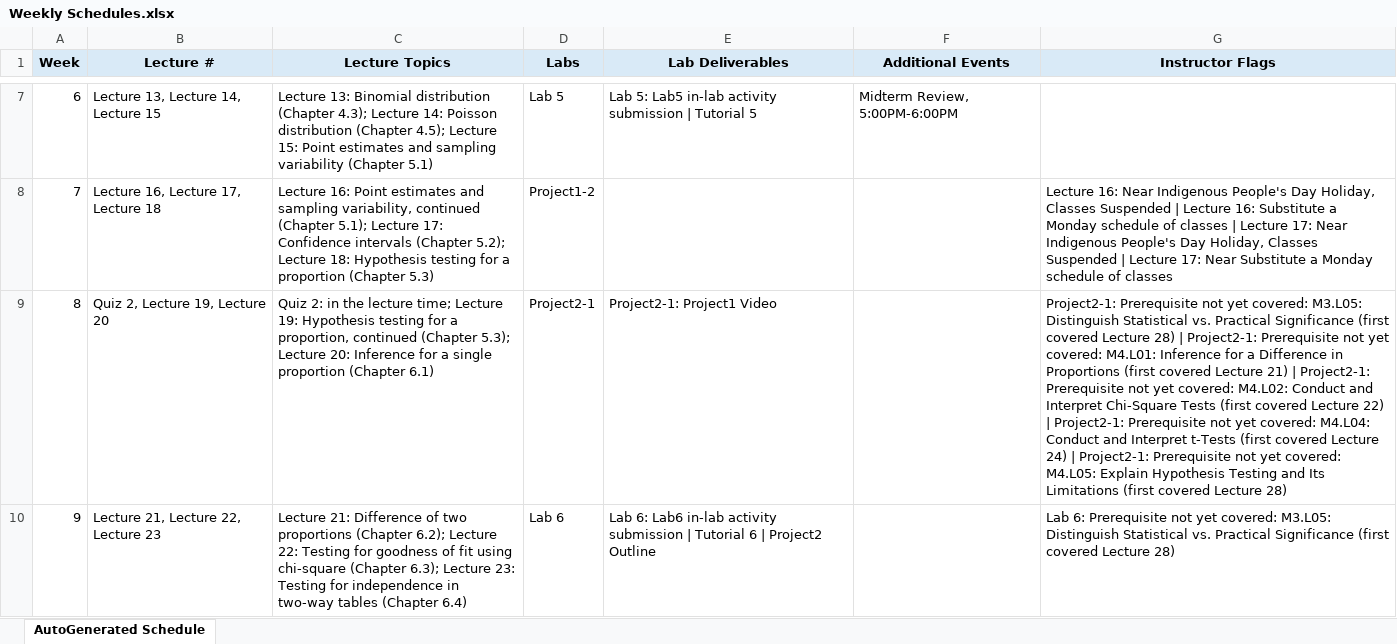
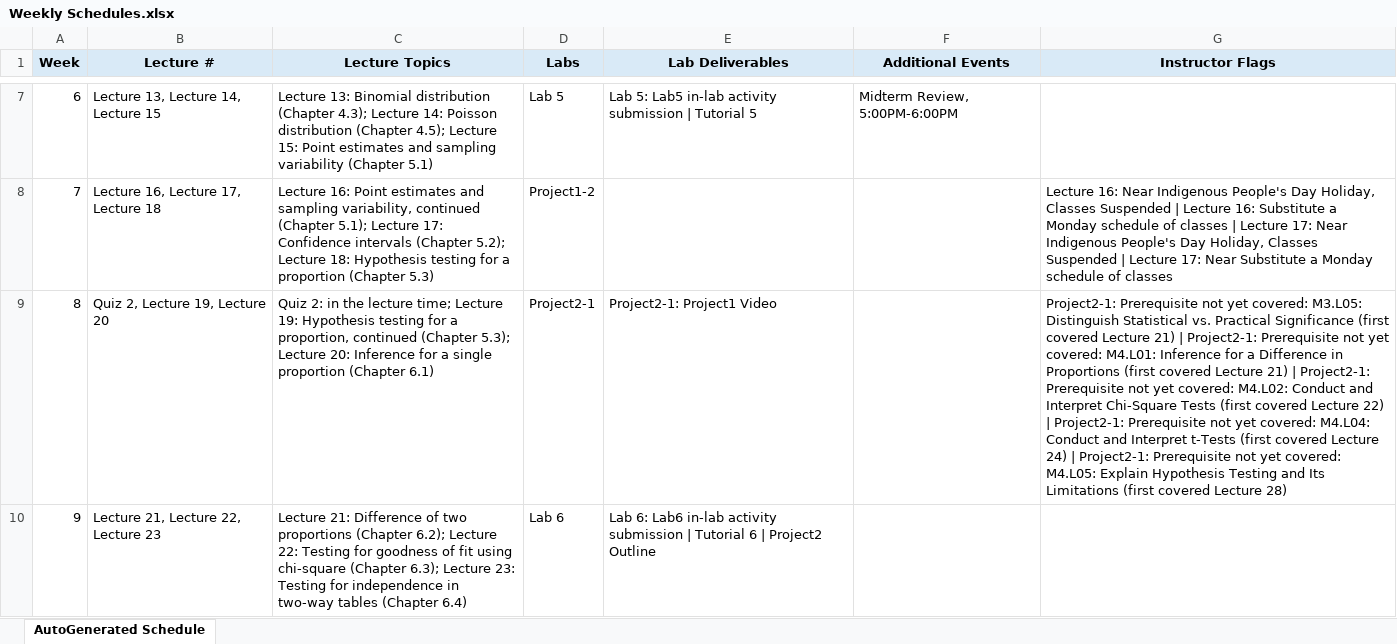
Before and after one commit to BU-Intro-Stats/MA213-basic-prob-stats, an Excel workbook: materials/generated_outputs/Weekly Schedules.xlsx, sheet AutoGenerated Schedule, drawn as a sheet; only a part is shown, gaps mark what is left out; values as stored, in another font and other column widths than the file's, no borders; the diff covers the shown part only; the diff names each change by its address in the sheet, - before the commit and + after, or states it on an @@ line.

Commit message:
Update lectures, assessment schedules, and syllabus materials

```diff
--- a/materials/generated_outputs/Weekly Schedules.xlsx (sheet AutoGenerated Schedule)
+++ b/materials/generated_outputs/Weekly Schedules.xlsx (sheet AutoGenerated Schedule)
-G9 (Instructor Flags): …covered Lecture 28) | Project2-1:…
+G9 (Instructor Flags): …covered Lecture 21) | Project2-1:…
-G10 (Instructor Flags): Lab 6: Prerequisite not yet covered: M3.L05: Distinguish Statistical vs. Practical Significance (first covered Lecture 28)
+G10 (Instructor Flags): (empty)
```
Also changed, not shown: 8 edited cells elsewhere in this sheet, 22 other files.
